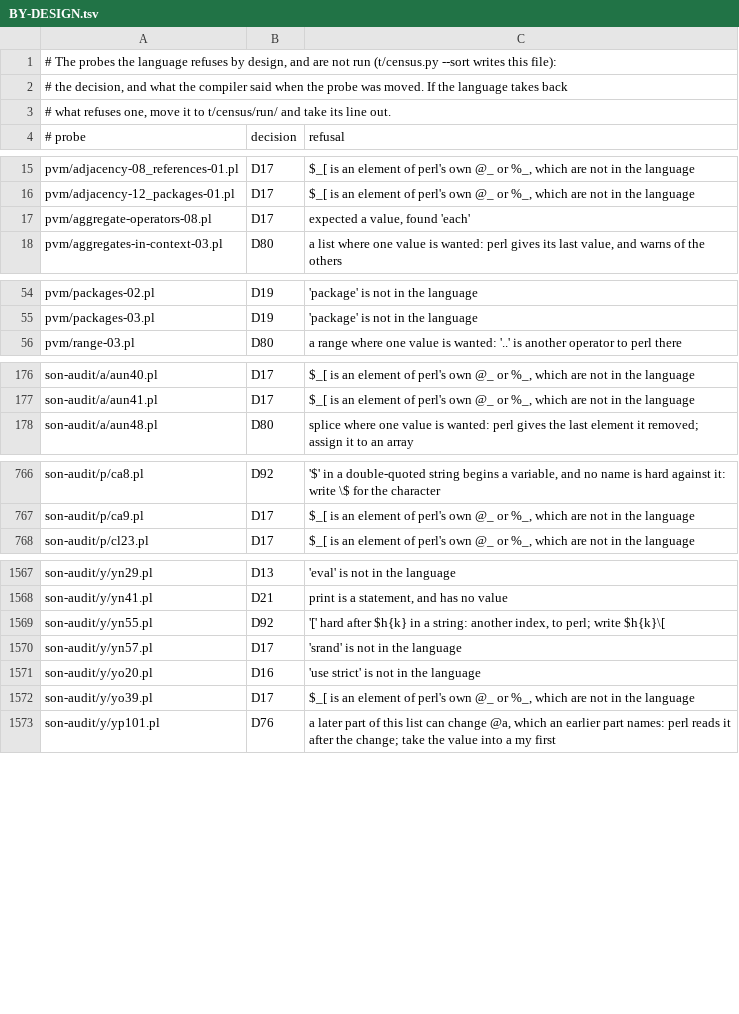
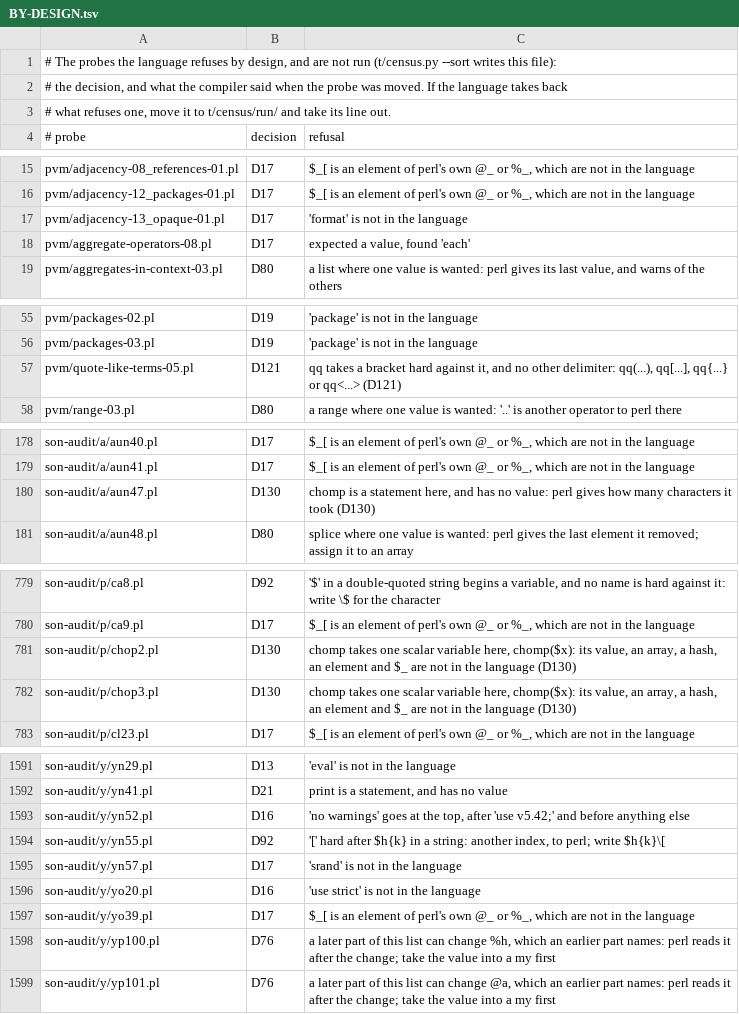
Before and after one commit to pmmc-labs/esoteric-language-workbench, a TSV file: t/census/BY-DESIGN.tsv, drawn as a sheet; only a part is shown, gaps mark what is left out; the diff covers the shown part only.

```diff
--- a/t/census/BY-DESIGN.tsv
+++ b/t/census/BY-DESIGN.tsv
@@ -16,2 +16,3 @@ pvm/adjacency-08_references-01.pl	D17	$_[ is an element of perl's own @_ or %_,
 pvm/adjacency-12_packages-01.pl	D17	$_[ is an element of perl's own @_ or %_, which are not in the language
+pvm/adjacency-13_opaque-01.pl	D17	'format' is not in the language
 pvm/aggregate-operators-08.pl	D17	expected a value, found 'each'
@@ -55,2 +56,3 @@ pvm/packages-02.pl	D19	'package' is not in the language
 pvm/packages-03.pl	D19	'package' is not in the language
+pvm/quote-like-terms-05.pl	D121	qq takes a bracket hard against it, and no other delimiter: qq(...), qq[...], qq{...} or qq<...> (D121)
 pvm/range-03.pl	D80	a range where one value is wanted: '..' is another operator to perl there
@@ -177,2 +179,3 @@ son-audit/a/aun40.pl	D17	$_[ is an element of perl's own @_ or %_, which are not
 son-audit/a/aun41.pl	D17	$_[ is an element of perl's own @_ or %_, which are not in the language
+son-audit/a/aun47.pl	D130	chomp is a statement here, and has no value: perl gives how many characters it took (D130)
 son-audit/a/aun48.pl	D80	splice where one value is wanted: perl gives the last element it removed; assign it to an array
@@ -767,2 +780,4 @@ son-audit/p/ca8.pl	D92	'$' in a double-quoted string begins a variable, and no n
 son-audit/p/ca9.pl	D17	$_[ is an element of perl's own @_ or %_, which are not in the language
+son-audit/p/chop2.pl	D130	chomp takes one scalar variable here, chomp($x): its value, an array, a hash, an element and $_ are not in the language (D130)
+son-audit/p/chop3.pl	D130	chomp takes one scalar variable here, chomp($x): its value, an array, a hash, an element and $_ are not in the language (D130)
 son-audit/p/cl23.pl	D17	$_[ is an element of perl's own @_ or %_, which are not in the language
@@ -1568,2 +1592,3 @@ son-audit/y/yn29.pl	D13	'eval' is not in the language
 son-audit/y/yn41.pl	D21	print is a statement, and has no value
+son-audit/y/yn52.pl	D16	'no warnings' goes at the top, after 'use v5.42;' and before anything else
 son-audit/y/yn55.pl	D92	'[' hard after $h{k} in a string: another index, to perl; write $h{k}\[
@@ -1572,2 +1597,3 @@ son-audit/y/yo20.pl	D16	'use strict' is not in the language
 son-audit/y/yo39.pl	D17	$_[ is an element of perl's own @_ or %_, which are not in the language
+son-audit/y/yp100.pl	D76	a later part of this list can change %h, which an earlier part names: perl reads it after the change; take the value into a my first
 son-audit/y/yp101.pl	D76	a later part of this list can change @a, which an earlier part names: perl reads it after the change; take the value into a my first
```
Also changed, not shown: 23 added rows elsewhere in this file, 46 other files.
